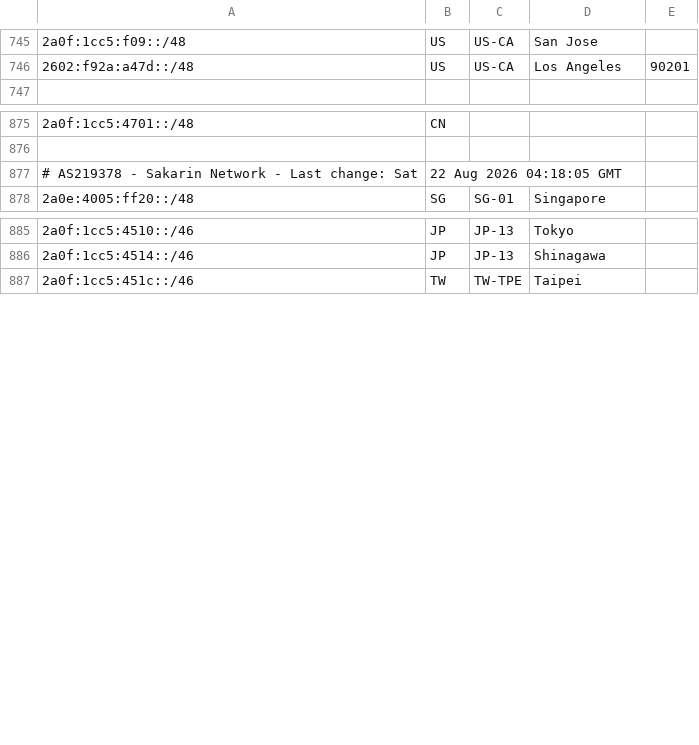
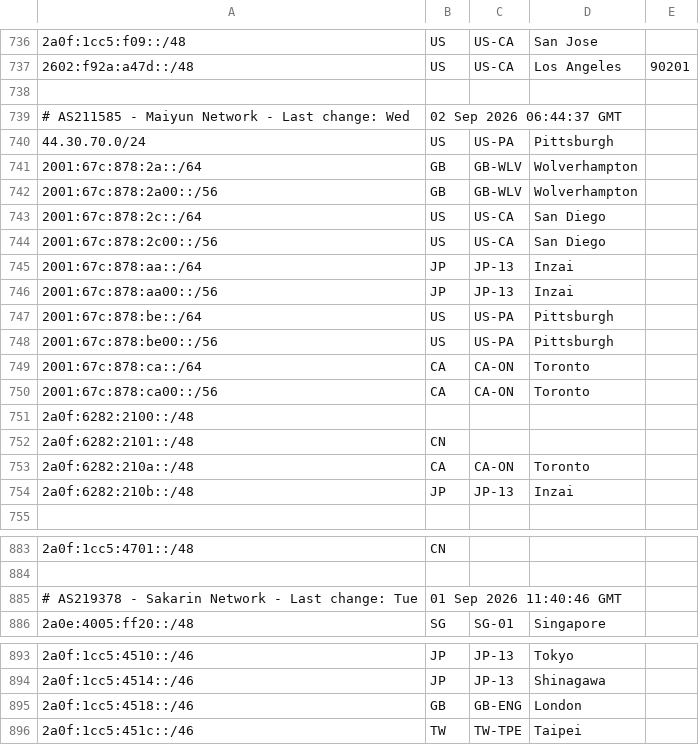
Before and after one commit to MoeDove-LLC/moegeo, a CSV file: output/geofeed.csv, drawn as a sheet; only a part is shown, gaps mark what is left out; the diff covers the shown part only.

```diff
--- a/output/geofeed.csv
+++ b/output/geofeed.csv
@@ -746,2 +737,19 @@
 2602:f92a:a47d::/48,US,US-CA,Los Angeles,90201
+
+# AS211585 - Maiyun Network - Last change: Wed, 02 Sep 2026 06:44:37 GMT
+44.30.70.0/24,US,US-PA,Pittsburgh,
+2001:67c:878:2a::/64,GB,GB-WLV,Wolverhampton,
+2001:67c:878:2a00::/56,GB,GB-WLV,Wolverhampton,
+2001:67c:878:2c::/64,US,US-CA,San Diego,
+2001:67c:878:2c00::/56,US,US-CA,San Diego,
+2001:67c:878:aa::/64,JP,JP-13,Inzai,
+2001:67c:878:aa00::/56,JP,JP-13,Inzai,
+2001:67c:878:be::/64,US,US-PA,Pittsburgh,
+2001:67c:878:be00::/56,US,US-PA,Pittsburgh,
+2001:67c:878:ca::/64,CA,CA-ON,Toronto,
+2001:67c:878:ca00::/56,CA,CA-ON,Toronto,
+2a0f:6282:2100::/48,,,,
+2a0f:6282:2101::/48,CN,,,
+2a0f:6282:210a::/48,CA,CA-ON,Toronto,
+2a0f:6282:210b::/48,JP,JP-13,Inzai,
 
@@ -876,3 +884,3 @@
 
-# AS219378 - Sakarin Network - Last change: Sat, 22 Aug 2026 04:18:05 GMT
+# AS219378 - Sakarin Network - Last change: Tue, 01 Sep 2026 11:40:46 GMT
 2a0e:4005:ff20::/48,SG,SG-01,Singapore,
@@ -886,2 +894,3 @@
 2a0f:1cc5:4514::/46,JP,JP-13,Shinagawa,
+2a0f:1cc5:4518::/46,GB,GB-ENG,London,
 2a0f:1cc5:451c::/46,TW,TW-TPE,Taipei,
```
Also changed, not shown: 9 removed rows and 6 edited cells elsewhere in this file.
